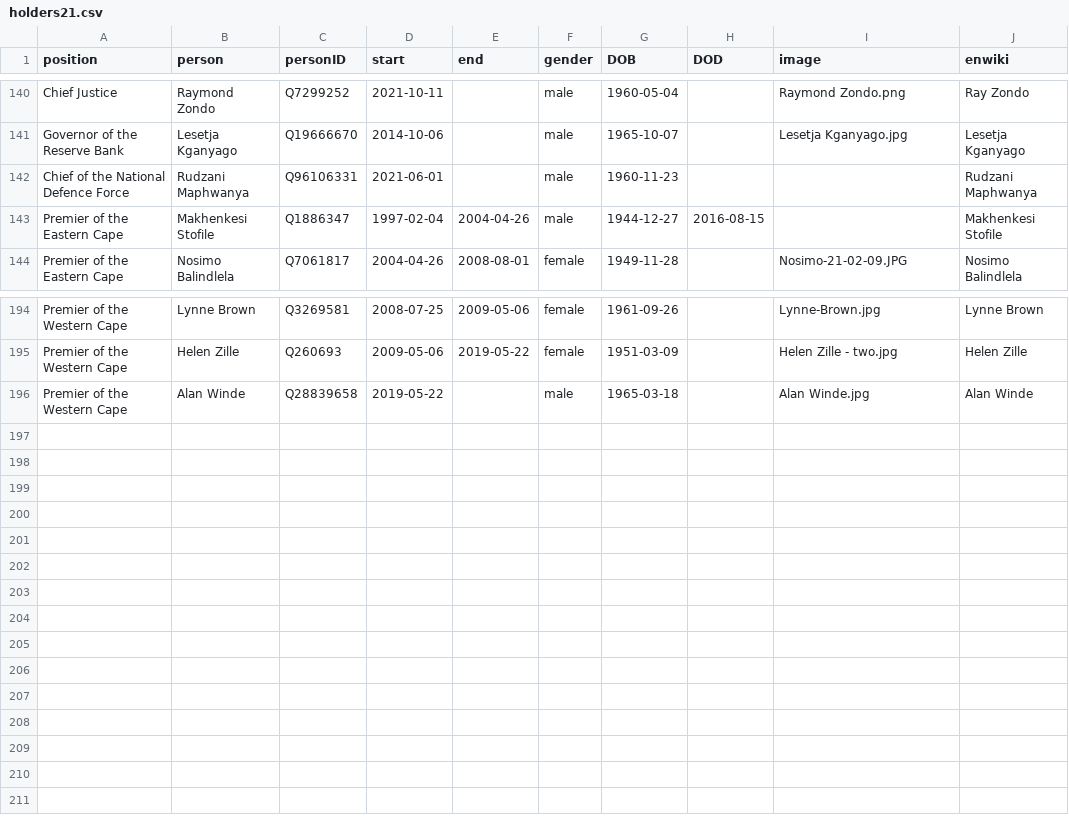
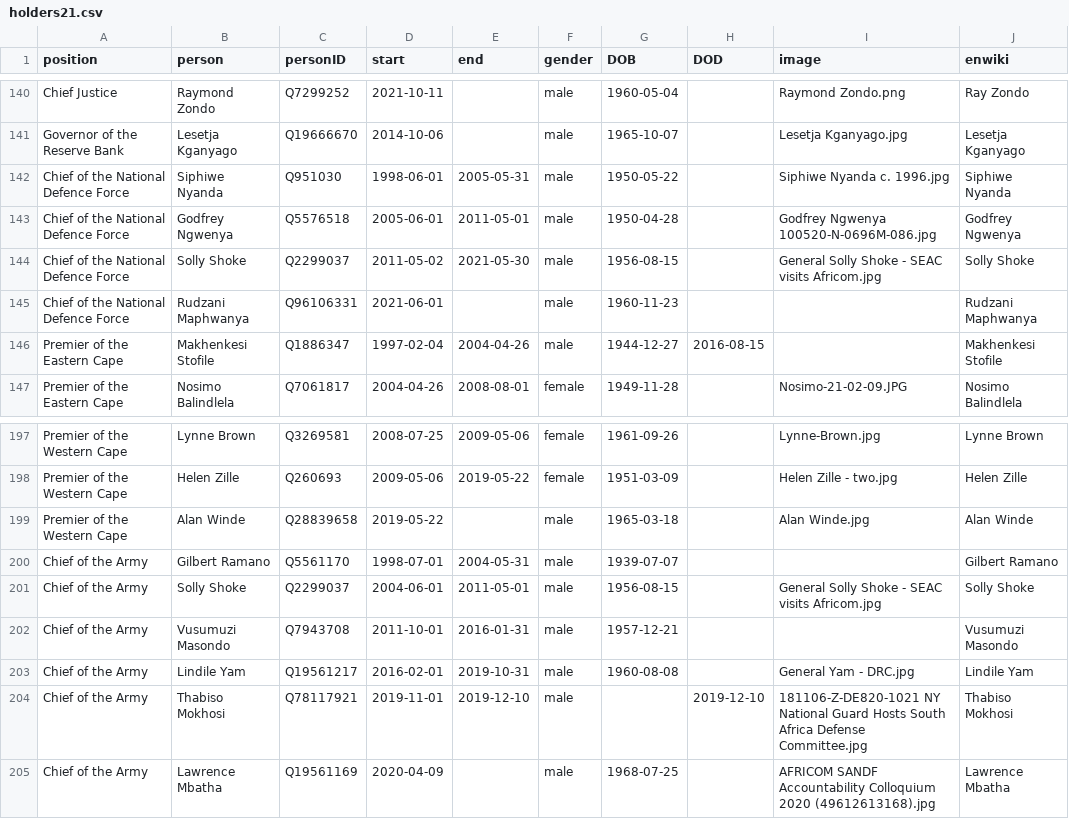
Before and after one commit to every-politician-scrapers/south-africa-cabinet, a CSV file: html/holders21.csv, drawn as a sheet; only a part is shown, gaps mark what is left out; the diff names each change by its address in the sheet, - before the commit and + after, or states it on an @@ line.

Commit message:
PCB update

```diff
--- a/html/holders21.csv
+++ b/html/holders21.csv
+row 142: Chief of the National Defence Force | Siphiwe Nyanda | Q951030 | 1998-06-01 | 2005-05-31 | male | 1950-05-22 |  | Siphiwe Nyanda c. 1996.jpg | Siphiwe Nyanda
+row 143: Chief of the National Defence Force | Godfrey Ngwenya | Q5576518 | 2005-06-01 | 2011-05-01 | male | 1950-04-28 |  | Godfrey Ngwenya 100520-N-0696M-086.jpg | Godfrey Ngwenya
+row 144: Chief of the National Defence Force | Solly Shoke | Q2299037 | 2011-05-02 | 2021-05-30 | male | 1956-08-15 |  | General Solly Shoke - SEAC visits Africom.jpg | Solly Shoke
+row 200: Chief of the Army | Gilbert Ramano | Q5561170 | 1998-07-01 | 2004-05-31 | male | 1939-07-07 |  |  | Gilbert Ramano
+row 201: Chief of the Army | Solly Shoke | Q2299037 | 2004-06-01 | 2011-05-01 | male | 1956-08-15 |  | General Solly Shoke - SEAC visits Africom.jpg | Solly Shoke
+row 202: Chief of the Army | Vusumuzi Masondo | Q7943708 | 2011-10-01 | 2016-01-31 | male | 1957-12-21 |  |  | Vusumuzi Masondo
+row 203: Chief of the Army | Lindile Yam | Q19561217 | 2016-02-01 | 2019-10-31 | male | 1960-08-08 |  | General Yam - DRC.jpg | Lindile Yam
+row 204: Chief of the Army | Thabiso Mokhosi | Q78117921 | 2019-11-01 | 2019-12-10 | male |  | 2019-12-10 | 181106-Z-DE820-1021 NY National Guard Hosts South Africa Defense Committee.jpg | Thabiso Mokhosi
+row 205: Chief of the Army | Lawrence Mbatha | Q19561169 | 2020-04-09 |  | male | 1968-07-25 |  | AFRICOM SANDF Accountability Colloquium 2020 (49612613168).jpg | Lawrence Mbatha
```
